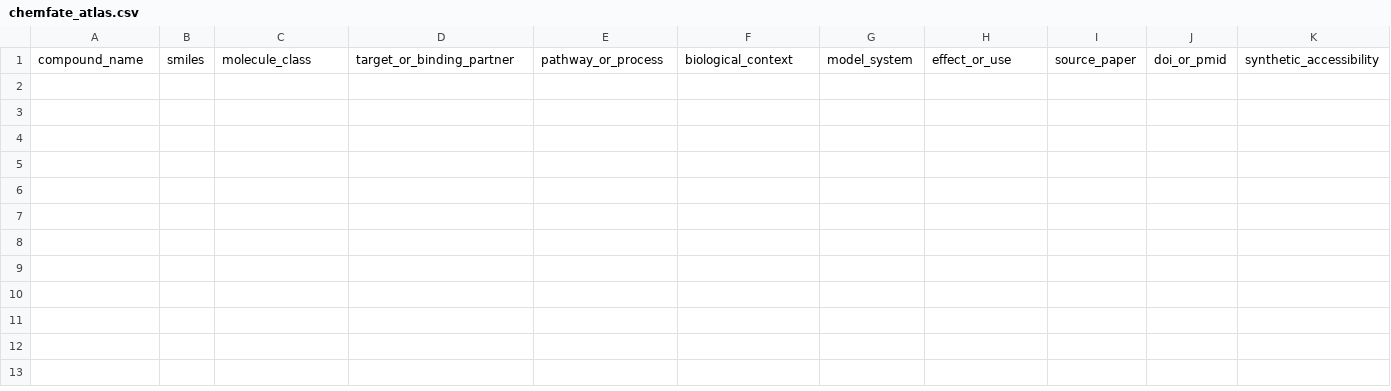
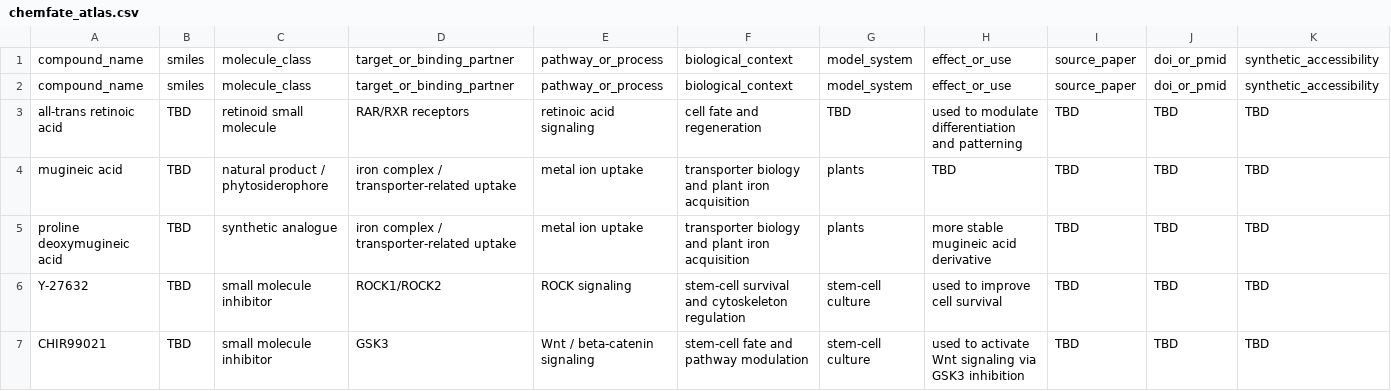
Before and after one commit to leomich48-arch/chemfate-atlas, a CSV file: data/chemfate_atlas.csv, drawn as a sheet; only a part is shown; rows hold the shown columns only; the diff names each change by its address in the sheet, - before the commit and + after, or states it on an @@ line.

Commit message:
Update chemfate_atlas.csv

```diff
--- a/data/chemfate_atlas.csv
+++ b/data/chemfate_atlas.csv
+row 2: compound_name | smiles | molecule_class | target_or_binding_partner | pathway_or_process | biological_context | model_system | effect_or_use | source_paper | doi_or_pmid | synthetic_accessibility
+row 3: all-trans retinoic acid | TBD | retinoid small molecule | RAR/RXR receptors | retinoic acid signaling | cell fate and regeneration | TBD | used to modulate differentiation and patterning | TBD | TBD | TBD
+row 4: mugineic acid | TBD | natural product / phytosiderophore | iron complex / transporter-related uptake | metal ion uptake | transporter biology and plant iron acquisition | plants | TBD | TBD | TBD | TBD
+row 5: proline deoxymugineic acid | TBD | synthetic analogue | iron complex / transporter-related uptake | metal ion uptake | transporter biology and plant iron acquisition | plants | more stable mugineic acid derivative | TBD | TBD | TBD
+row 6: Y-27632 | TBD | small molecule inhibitor | ROCK1/ROCK2 | ROCK signaling | stem-cell survival and cytoskeleton regulation | stem-cell culture | used to improve cell survival | TBD | TBD | TBD
+row 7: CHIR99021 | TBD | small molecule inhibitor | GSK3 | Wnt / beta-catenin signaling | stem-cell fate and pathway modulation | stem-cell culture | used to activate Wnt signaling via GSK3 inhibition | TBD | TBD | TBD
```
